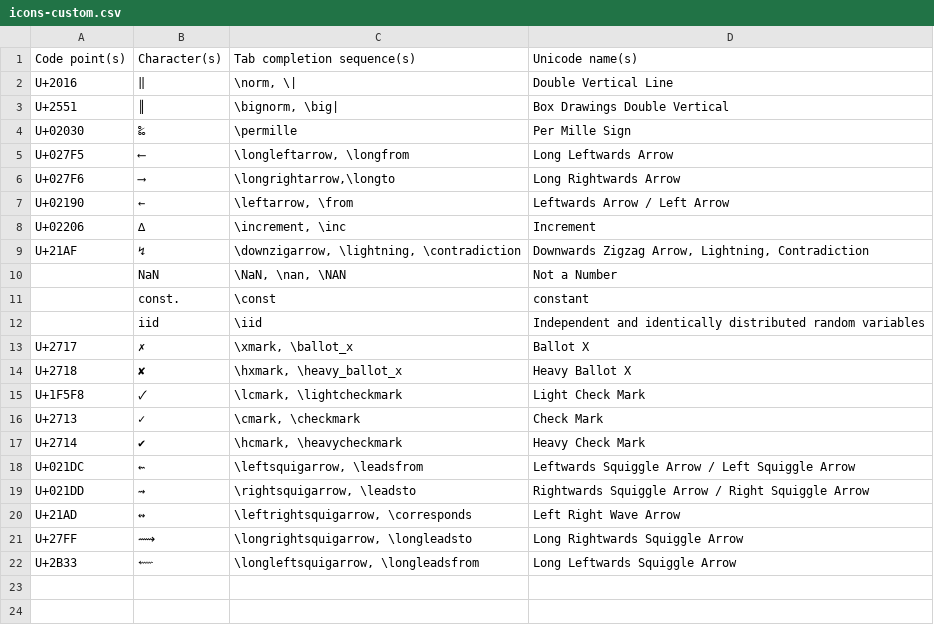
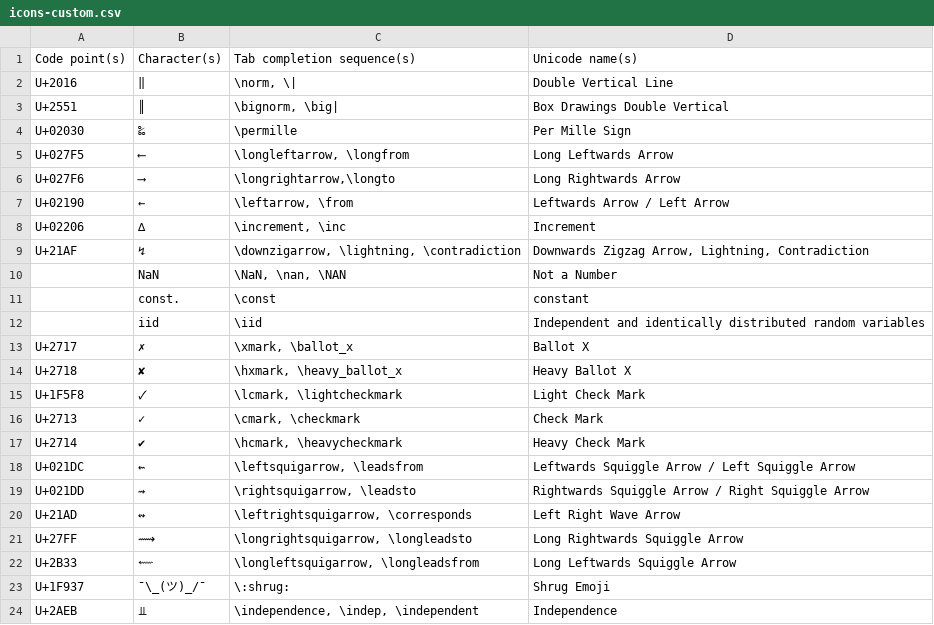
Before and after one commit to randolf-scholz/autokey_julia_unicode, a CSV file: icons-custom.csv, drawn as a sheet.

Commit message:
statistical independenc symbol

```diff
--- a/icons-custom.csv
+++ b/icons-custom.csv
@@ -22 +22,3 @@ U+27FF;⟿;\longrightsquigarrow, \longleadsto;Long Rightwards Squiggle Arrow
 U+2B33;⬳;\longleftsquigarrow, \longleadsfrom;Long Leftwards Squiggle Arrow
+U+1F937;¯\_(ツ)_/¯;\:shrug:;Shrug Emoji
+U+2AEB;⫫;\independence, \indep, \independent;Independence
```
